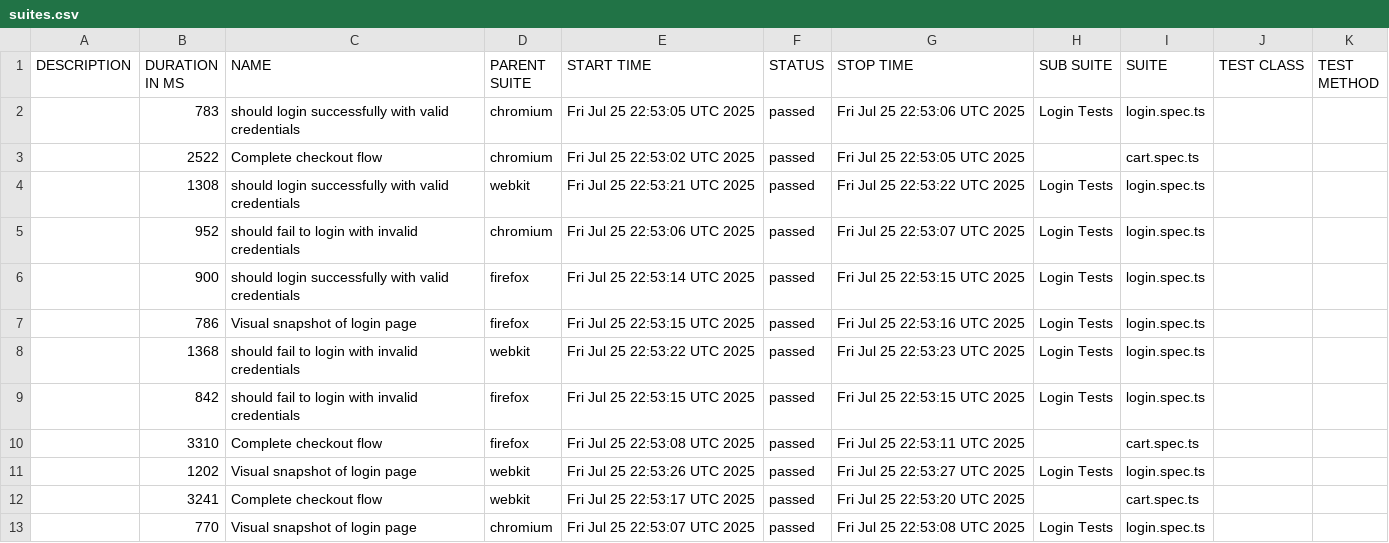
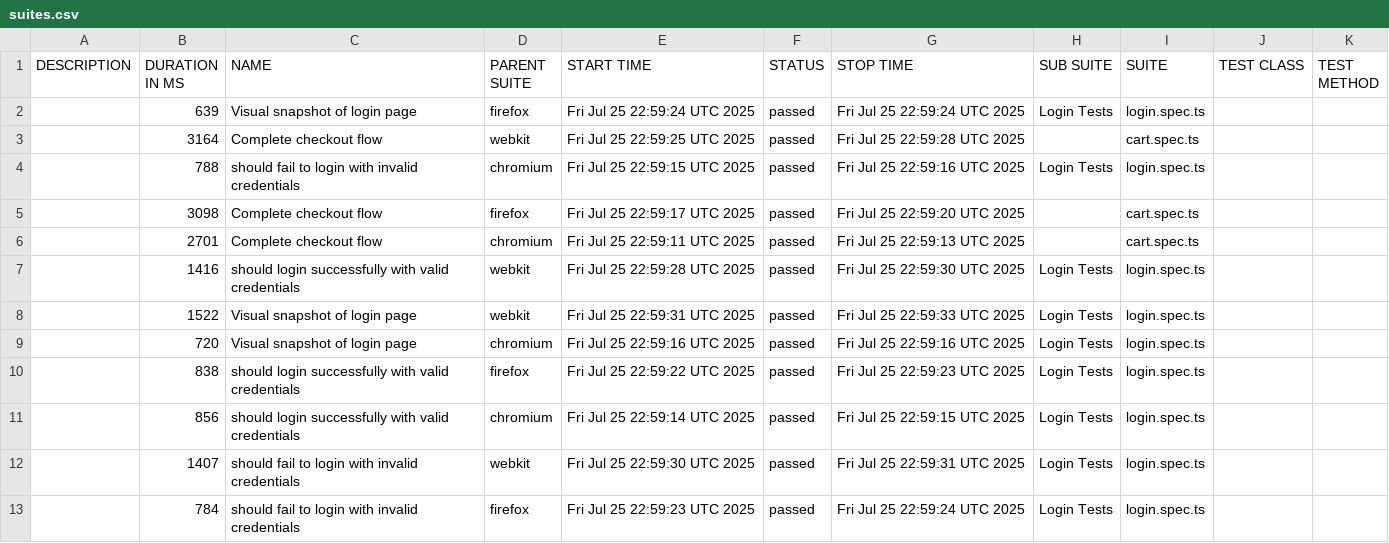
Before and after one commit to jimihunter2002/playwright-template, a CSV file: latest/data/suites.csv, drawn as a sheet.

```diff
--- a/latest/data/suites.csv
+++ b/latest/data/suites.csv
@@ -1,13 +1,13 @@
 "DESCRIPTION","DURATION IN MS","NAME","PARENT SUITE","START TIME","STATUS","STOP TIME","SUB SUITE","SUITE","TEST CLASS","TEST METHOD"
-"","783","should login successfully with valid credentials","chromium","Fri Jul 25 22:53:05 UTC 2025","passed","Fri Jul 25 22:53:06 UTC 2025","Login Tests","login.spec.ts","",""
-"","2522","Complete checkout flow","chromium","Fri Jul 25 22:53:02 UTC 2025","passed","Fri Jul 25 22:53:05 UTC 2025","","cart.spec.ts","",""
-"","1308","should login successfully with valid credentials","webkit","Fri Jul 25 22:53:21 UTC 2025","passed","Fri Jul 25 22:53:22 UTC 2025","Login Tests","login.spec.ts","",""
-"","952","should fail to login with invalid credentials","chromium","Fri Jul 25 22:53:06 UTC 2025","passed","Fri Jul 25 22:53:07 UTC 2025","Login Tests","login.spec.ts","",""
-"","900","should login successfully with valid credentials","firefox","Fri Jul 25 22:53:14 UTC 2025","passed","Fri Jul 25 22:53:15 UTC 2025","Login Tests","login.spec.ts","",""
-"","786","Visual snapshot of login page","firefox","Fri Jul 25 22:53:15 UTC 2025","passed","Fri Jul 25 22:53:16 UTC 2025","Login Tests","login.spec.ts","",""
-"","1368","should fail to login with invalid credentials","webkit","Fri Jul 25 22:53:22 UTC 2025","passed","Fri Jul 25 22:53:23 UTC 2025","Login Tests","login.spec.ts","",""
-"","842","should fail to login with invalid credentials","firefox","Fri Jul 25 22:53:15 UTC 2025","passed","Fri Jul 25 22:53:15 UTC 2025","Login Tests","login.spec.ts","",""
-"","3310","Complete checkout flow","firefox","Fri Jul 25 22:53:08 UTC 2025","passed","Fri Jul 25 22:53:11 UTC 2025","","cart.spec.ts","",""
-"","1202","Visual snapshot of login page","webkit","Fri Jul 25 22:53:26 UTC 2025","passed","Fri Jul 25 22:53:27 UTC 2025","Login Tests","login.spec.ts","",""
-"","3241","Complete checkout flow","webkit","Fri Jul 25 22:53:17 UTC 2025","passed","Fri Jul 25 22:53:20 UTC 2025","","cart.spec.ts","",""
-"","770","Visual snapshot of login page","chromium","Fri Jul 25 22:53:07 UTC 2025","passed","Fri Jul 25 22:53:08 UTC 2025","Login Tests","login.spec.ts","",""
+"","639","Visual snapshot of login page","firefox","Fri Jul 25 22:59:24 UTC 2025","passed","Fri Jul 25 22:59:24 UTC 2025","Login Tests","login.spec.ts","",""
+"","3164","Complete checkout flow","webkit","Fri Jul 25 22:59:25 UTC 2025","passed","Fri Jul 25 22:59:28 UTC 2025","","cart.spec.ts","",""
+"","788","should fail to login with invalid credentials","chromium","Fri Jul 25 22:59:15 UTC 2025","passed","Fri Jul 25 22:59:16 UTC 2025","Login Tests","login.spec.ts","",""
+"","3098","Complete checkout flow","firefox","Fri Jul 25 22:59:17 UTC 2025","passed","Fri Jul 25 22:59:20 UTC 2025","","cart.spec.ts","",""
+"","2701","Complete checkout flow","chromium","Fri Jul 25 22:59:11 UTC 2025","passed","Fri Jul 25 22:59:13 UTC 2025","","cart.spec.ts","",""
+"","1416","should login successfully with valid credentials","webkit","Fri Jul 25 22:59:28 UTC 2025","passed","Fri Jul 25 22:59:30 UTC 2025","Login Tests","login.spec.ts","",""
+"","1522","Visual snapshot of login page","webkit","Fri Jul 25 22:59:31 UTC 2025","passed","Fri Jul 25 22:59:33 UTC 2025","Login Tests","login.spec.ts","",""
+"","720","Visual snapshot of login page","chromium","Fri Jul 25 22:59:16 UTC 2025","passed","Fri Jul 25 22:59:16 UTC 2025","Login Tests","login.spec.ts","",""
+"","838","should login successfully with valid credentials","firefox","Fri Jul 25 22:59:22 UTC 2025","passed","Fri Jul 25 22:59:23 UTC 2025","Login Tests","login.spec.ts","",""
+"","856","should login successfully with valid credentials","chromium","Fri Jul 25 22:59:14 UTC 2025","passed","Fri Jul 25 22:59:15 UTC 2025","Login Tests","login.spec.ts","",""
+"","1407","should fail to login with invalid credentials","webkit","Fri Jul 25 22:59:30 UTC 2025","passed","Fri Jul 25 22:59:31 UTC 2025","Login Tests","login.spec.ts","",""
+"","784","should fail to login with invalid credentials","firefox","Fri Jul 25 22:59:23 UTC 2025","passed","Fri Jul 25 22:59:24 UTC 2025","Login Tests","login.spec.ts","",""
```
Also changed, not shown: 47 other files.
